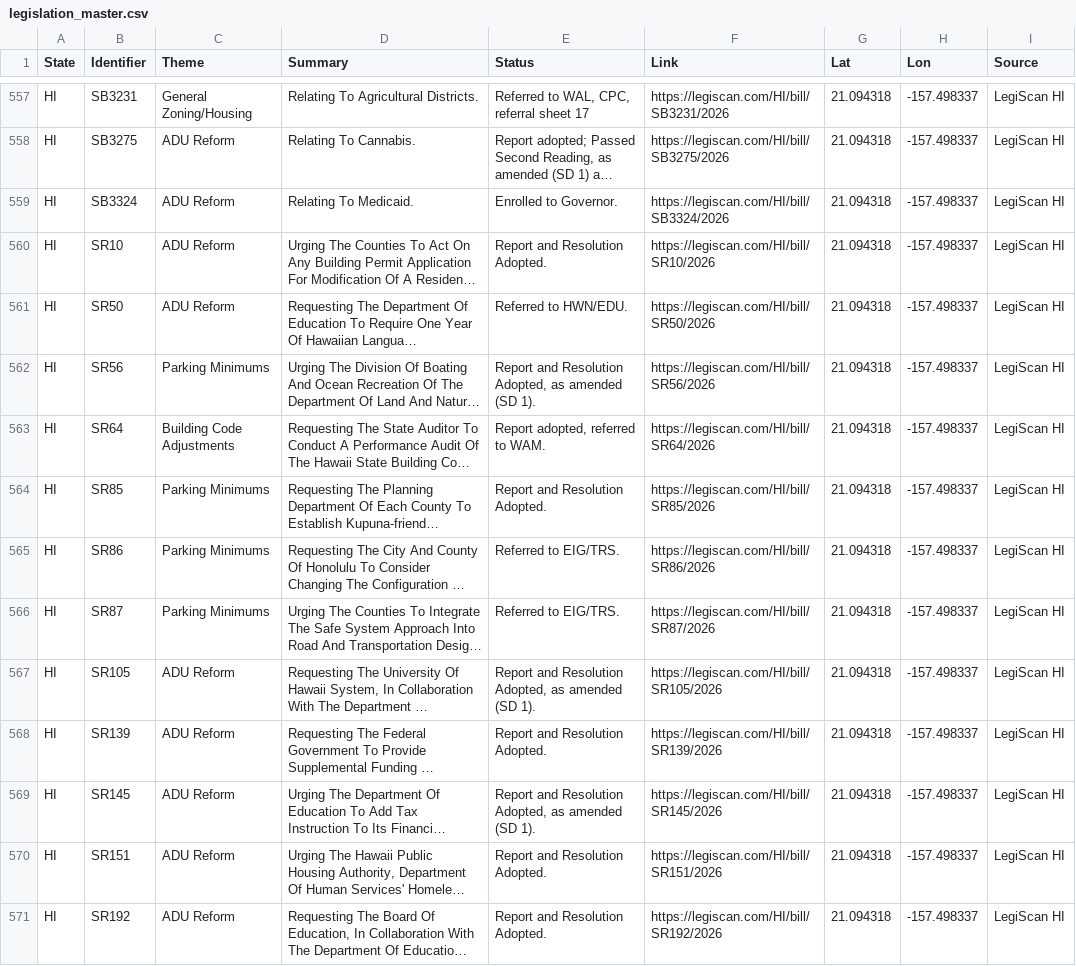
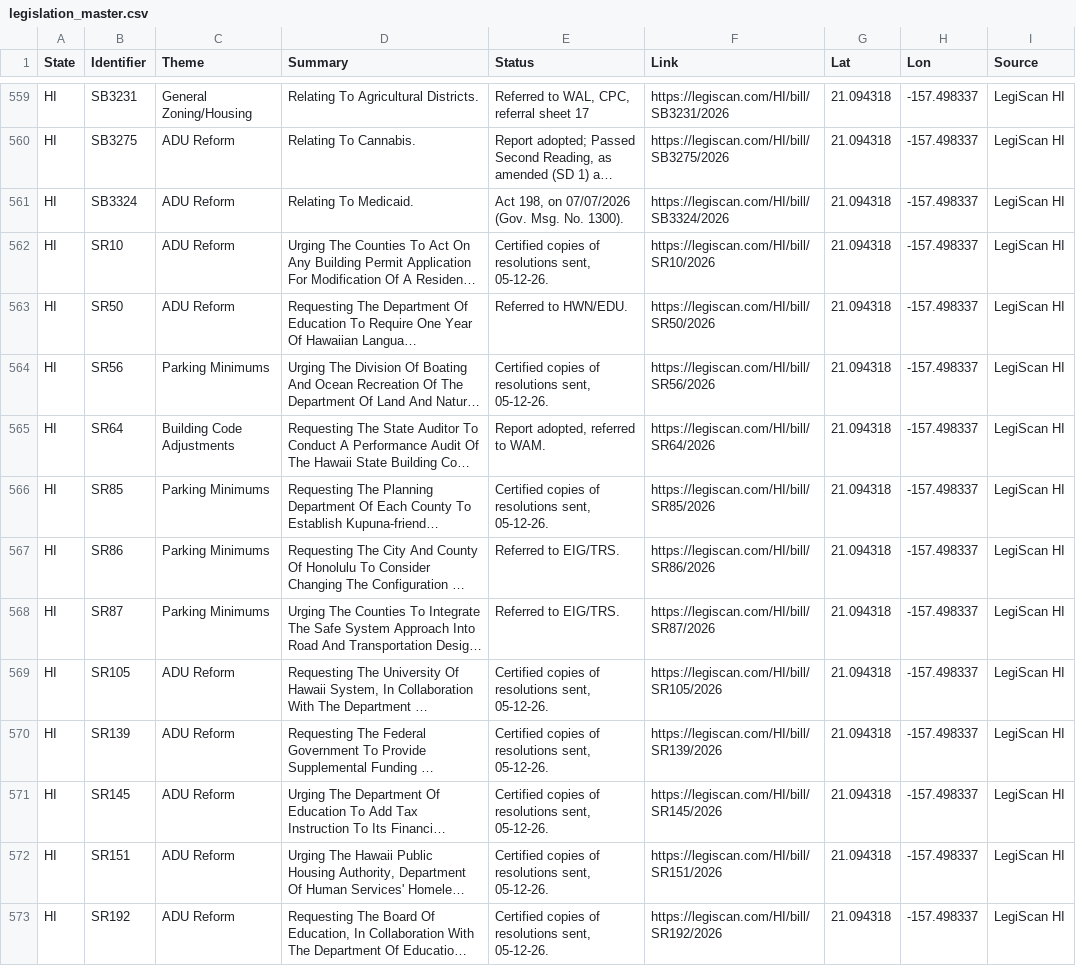
Before and after one commit to hoffmanap/legtracker, a CSV file: legislation_master.csv, drawn as a sheet; only a part is shown, gaps mark what is left out; long unchanged cells end in …; addresses are those after the commit; the diff covers the shown part only; the diff names each change by its address in the sheet, - before the commit and + after, or states it on an @@ line.

```diff
--- a/legislation_master.csv
+++ b/legislation_master.csv
-E561 (Status): Enrolled to Governor.
+E561 (Status): Act 198, on 07/07/2026 (Gov. Msg. No. 1300).
-E562 (Status): Report and Resolution Adopted.
+E562 (Status): Certified copies of resolutions sent, 05-12-26.
-E564 (Status): Report and Resolution Adopted, as amended (SD 1).
+E564 (Status): Certified copies of resolutions sent, 05-12-26.
-E566 (Status): Report and Resolution Adopted.
+E566 (Status): Certified copies of resolutions sent, 05-12-26.
-E569 (Status): Report and Resolution Adopted, as amended (SD 1).
+E569 (Status): Certified copies of resolutions sent, 05-12-26.
-E570 (Status): Report and Resolution Adopted.
+E570 (Status): Certified copies of resolutions sent, 05-12-26.
-E571 (Status): Report and Resolution Adopted, as amended (SD 1).
+E571 (Status): Certified copies of resolutions sent, 05-12-26.
-E572:E573 (Status): Report and Resolution Adopted.
+E572:E573 (Status): Certified copies of resolutions sent, 05-12-26.
```
Also changed, not shown: 8 added rows, 2 removed rows and 89 edited cells elsewhere in this file.
